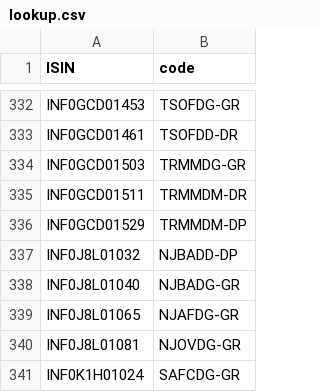
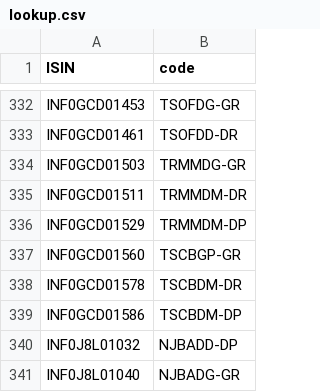
Before and after one commit to captn3m0/mf.captnemo.in, a CSV file: _data/lookup.csv, drawn as a sheet; only a part is shown, gaps mark what is left out; the shorter side is filled out with more unchanged rows; the diff names each change by its address in the sheet, - before the commit and + after, or states it on an @@ line.

```diff
--- a/_data/lookup.csv
+++ b/_data/lookup.csv
+row 337: INF0GCD01560 | TSCBGP-GR
+row 338: INF0GCD01578 | TSCBDM-DR
+row 339: INF0GCD01586 | TSCBDM-DP
```
